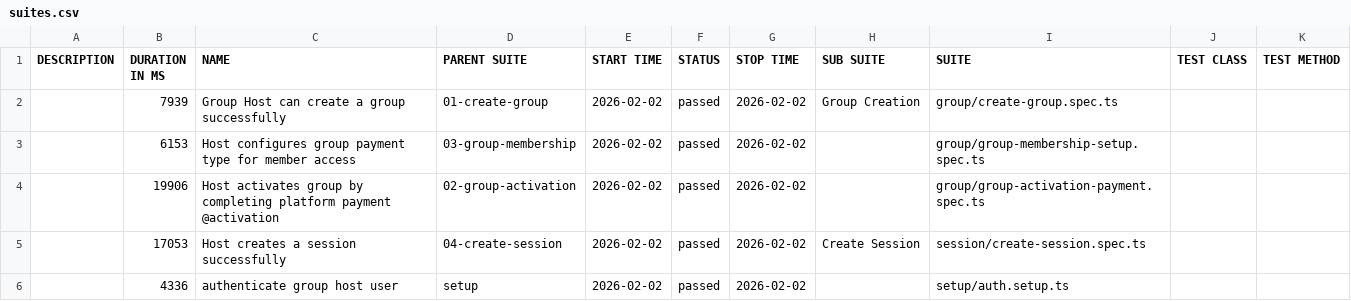
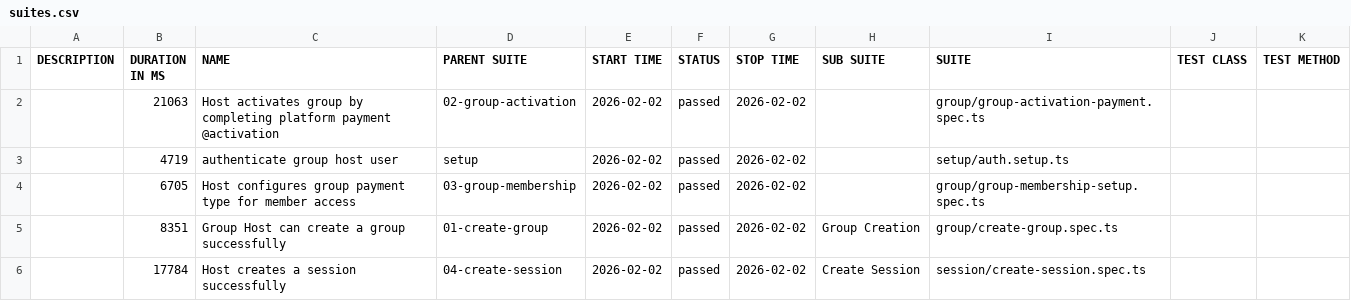
Before and after one commit to qaverseTesting/abcdefg_ooooo, a CSV file: data/suites.csv, drawn as a sheet.

```diff
--- a/data/suites.csv
+++ b/data/suites.csv
@@ -1,6 +1,6 @@
 "DESCRIPTION","DURATION IN MS","NAME","PARENT SUITE","START TIME","STATUS","STOP TIME","SUB SUITE","SUITE","TEST CLASS","TEST METHOD"
-"","7939","Group Host can create a group successfully","01-create-group","2026-02-02","passed","2026-02-02","Group Creation","group/create-group.spec.ts","",""
-"","6153","Host configures group payment type for member access","03-group-membership","2026-02-02","passed","2026-02-02","","group/group-membership-setup.spec.ts","",""
-"","19906","Host activates group by completing platform payment @activation","02-group-activation","2026-02-02","passed","2026-02-02","","group/group-activation-payment.spec.ts","",""
-"","17053","Host creates a session successfully","04-create-session","2026-02-02","passed","2026-02-02","Create Session","session/create-session.spec.ts","",""
-"","4336","authenticate group host user","setup","2026-02-02","passed","2026-02-02","","setup/auth.setup.ts","",""
+"","21063","Host activates group by completing platform payment @activation","02-group-activation","2026-02-02","passed","2026-02-02","","group/group-activation-payment.spec.ts","",""
+"","4719","authenticate group host user","setup","2026-02-02","passed","2026-02-02","","setup/auth.setup.ts","",""
+"","6705","Host configures group payment type for member access","03-group-membership","2026-02-02","passed","2026-02-02","","group/group-membership-setup.spec.ts","",""
+"","8351","Group Host can create a group successfully","01-create-group","2026-02-02","passed","2026-02-02","Group Creation","group/create-group.spec.ts","",""
+"","17784","Host creates a session successfully","04-create-session","2026-02-02","passed","2026-02-02","Create Session","session/create-session.spec.ts","",""
```
Also changed, not shown: 33 other files.
